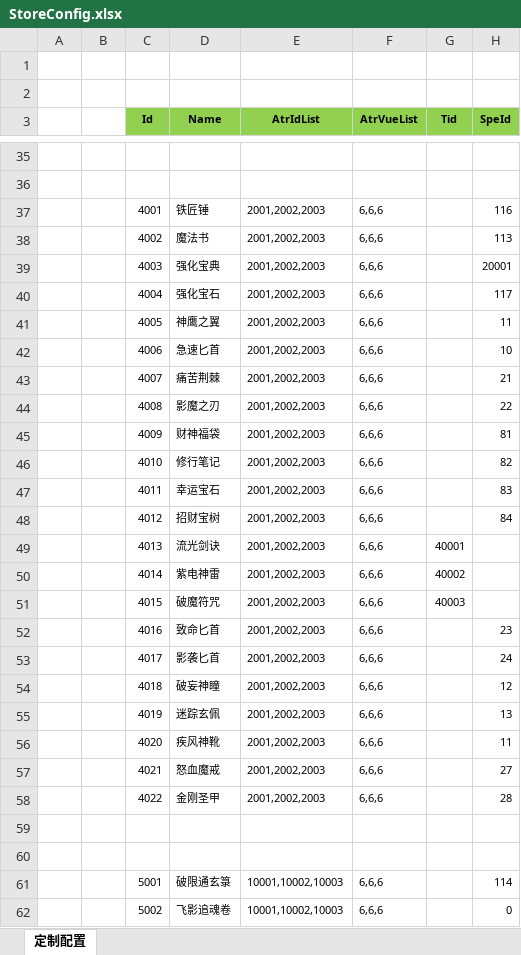
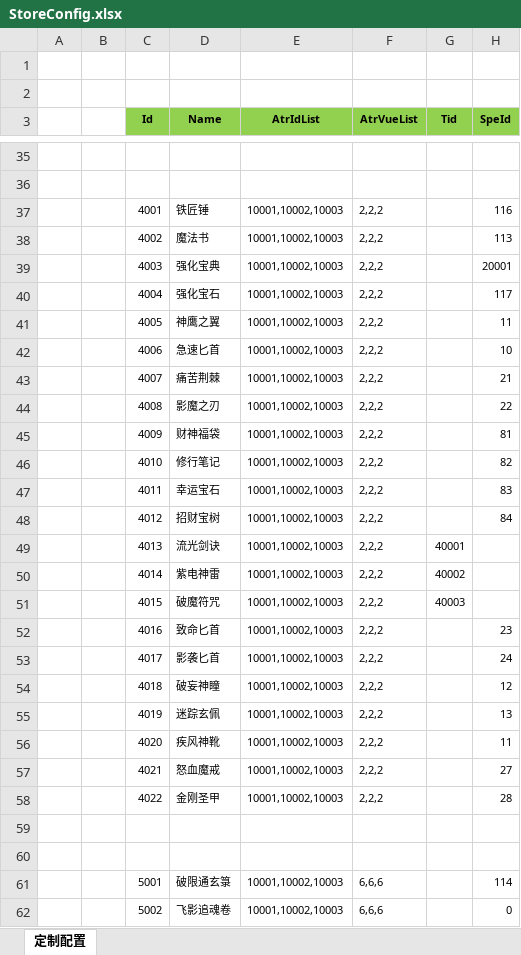
Before and after one commit to wokanjianyang/legend2, an Excel workbook: Excel/StoreConfig.xlsx, sheet 定制配置, drawn as a sheet; only a part is shown, gaps mark what is left out; values as stored, in another font and other column widths than the file's, no borders; the diff covers the shown part only; the diff names each change by its address in the sheet, - before the commit and + after, or states it on an @@ line.

```diff
--- a/Excel/StoreConfig.xlsx (sheet 定制配置)
+++ b/Excel/StoreConfig.xlsx (sheet 定制配置)
-E37:E58 (AtrIdList): 2001,2002,2003
+E37:E58 (AtrIdList): 10001,10002,10003
-F37:F58 (AtrVueList): 6,6,6
+F37:F58 (AtrVueList): 2,2,2
```
Also changed, not shown: 1 edited cell elsewhere in this sheet, Excel/AchievementConfig.xlsx, 4 other files.
